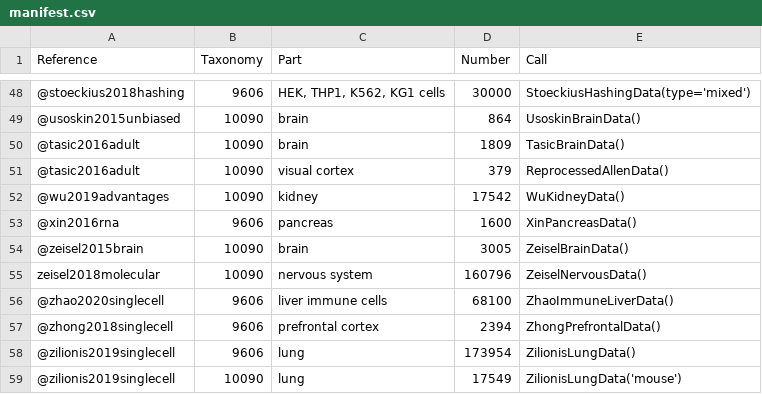
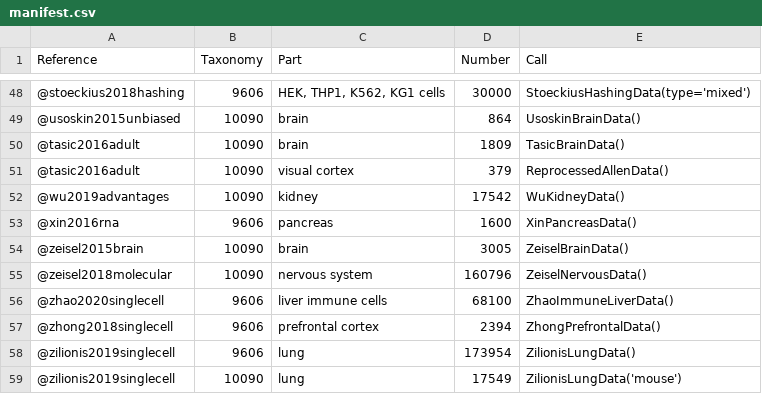
Before and after one commit to LTLA/scRNAseq, a CSV file: inst/extdata/manifest.csv, drawn as a sheet; only a part is shown, gaps mark what is left out.

Commit message:
Bugfix for citation.

```diff
--- a/inst/extdata/manifest.csv
+++ b/inst/extdata/manifest.csv
@@ -54,3 +54,3 @@ Reference,Taxonomy,Part,Number,Call
 @zeisel2015brain,10090,brain,3005,ZeiselBrainData()
-zeisel2018molecular,10090,nervous system,160796,ZeiselNervousData()
+@zeisel2018molecular,10090,nervous system,160796,ZeiselNervousData()
 @zhao2020singlecell,9606,liver immune cells,68100,ZhaoImmuneLiverData()
```
